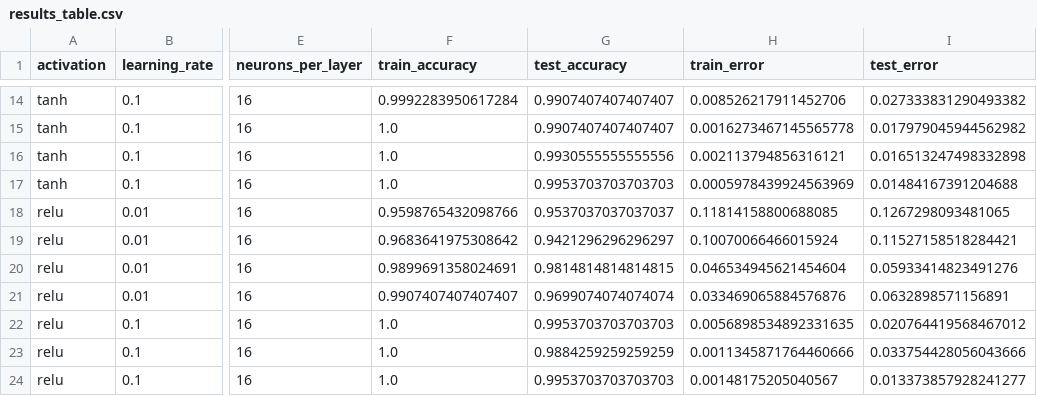
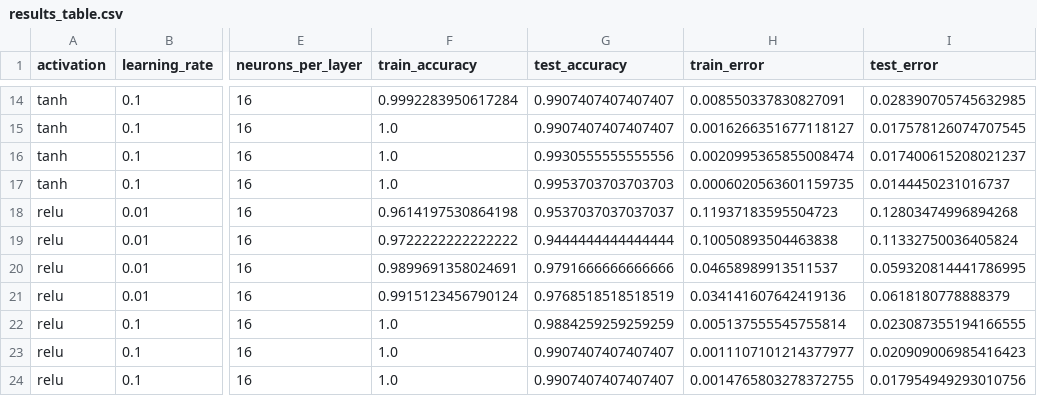
Before and after one commit to SGcoder120/ML-assignment-2, a CSV file: results/results_table.csv, drawn as a sheet; only a part is shown, gaps mark what is left out; the diff covers the shown part only; the diff names each change by its address in the sheet, - before the commit and + after, or states it on an @@ line.

```diff
--- a/results/results_table.csv
+++ b/results/results_table.csv
-H14 (train_error): 0.008526217911452706
+H14 (train_error): 0.008550337830827091
-I14 (test_error): 0.027333831290493382
+I14 (test_error): 0.028390705745632985
-H15 (train_error): 0.0016273467145565778
+H15 (train_error): 0.0016266351677118127
-I15 (test_error): 0.017979045944562982
+I15 (test_error): 0.017578126074707545
-H16 (train_error): 0.002113794856316121
+H16 (train_error): 0.0020995365855008474
-I16 (test_error): 0.016513247498332898
+I16 (test_error): 0.017400615208021237
-H17 (train_error): 0.0005978439924563969
+H17 (train_error): 0.0006020563601159735
-I17 (test_error): 0.01484167391204688
+I17 (test_error): 0.0144450231016737
-F18 (train_accuracy): 0.9598765432098766
+F18 (train_accuracy): 0.9614197530864198
-H18 (train_error): 0.11814158800688085
+H18 (train_error): 0.11937183595504723
-I18 (test_error): 0.1267298093481065
+I18 (test_error): 0.12803474996894268
-F19 (train_accuracy): 0.9683641975308642
+F19 (train_accuracy): 0.9722222222222222
-G19 (test_accuracy): 0.9421296296296297
+G19 (test_accuracy): 0.9444444444444444
-H19 (train_error): 0.10070066466015924
+H19 (train_error): 0.10050893504463838
-I19 (test_error): 0.11527158518284421
+I19 (test_error): 0.11332750036405824
-G20 (test_accuracy): 0.9814814814814815
+G20 (test_accuracy): 0.9791666666666666
-H20 (train_error): 0.046534945621454604
+H20 (train_error): 0.04658989913511537
-I20 (test_error): 0.05933414823491276
+I20 (test_error): 0.059320814441786995
-F21 (train_accuracy): 0.9907407407407407
+F21 (train_accuracy): 0.9915123456790124
-G21 (test_accuracy): 0.9699074074074074
+G21 (test_accuracy): 0.9768518518518519
-H21 (train_error): 0.033469065884576876
+H21 (train_error): 0.034141607642419136
-I21 (test_error): 0.0632898571156891
+I21 (test_error): 0.0618180778888379
-G22 (test_accuracy): 0.9953703703703703
+G22 (test_accuracy): 0.9884259259259259
-H22 (train_error): 0.0056898534892331635
+H22 (train_error): 0.005137555545755814
-I22 (test_error): 0.020764419568467012
+I22 (test_error): 0.023087355194166555
-G23 (test_accuracy): 0.9884259259259259
+G23 (test_accuracy): 0.9907407407407407
-H23 (train_error): 0.0011345871764460666
+H23 (train_error): 0.0011107101214377977
-I23 (test_error): 0.033754428056043666
+I23 (test_error): 0.020909006985416423
-G24 (test_accuracy): 0.9953703703703703
+G24 (test_accuracy): 0.9907407407407407
-H24 (train_error): 0.00148175205040567
+H24 (train_error): 0.0014765803278372755
-I24 (test_error): 0.013373857928241277
+I24 (test_error): 0.017954949293010756
```
Also changed, not shown: 34 edited cells elsewhere in this file, 30 other files.
